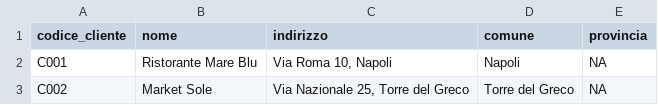
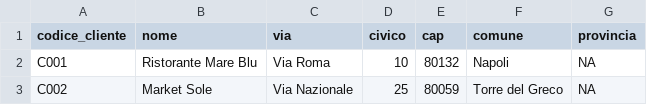
Before and after one commit to Girofacile/girofacile, a CSV file: modello_import_clienti_v2.csv, drawn as a sheet; only a part is shown; removed rows and columns are numbered as before the commit, all else as after; the diff names each change by its address in the sheet, - before the commit and + after, or states it on an @@ line.

```diff
--- a/modello_import_clienti_v2.csv
+++ b/modello_import_clienti_v2.csv
-column C (indirizzo), rows 2-3: Via Roma 10, Napoli | Via Nazionale 25, Torre del Greco
+column C (via), rows 2-3: Via Roma | Via Nazionale
+column D (civico), rows 2-3: 10 | 25
+column E (cap), rows 2-3: 80132 | 80059
```
Also changed, not shown: 22 other files.
